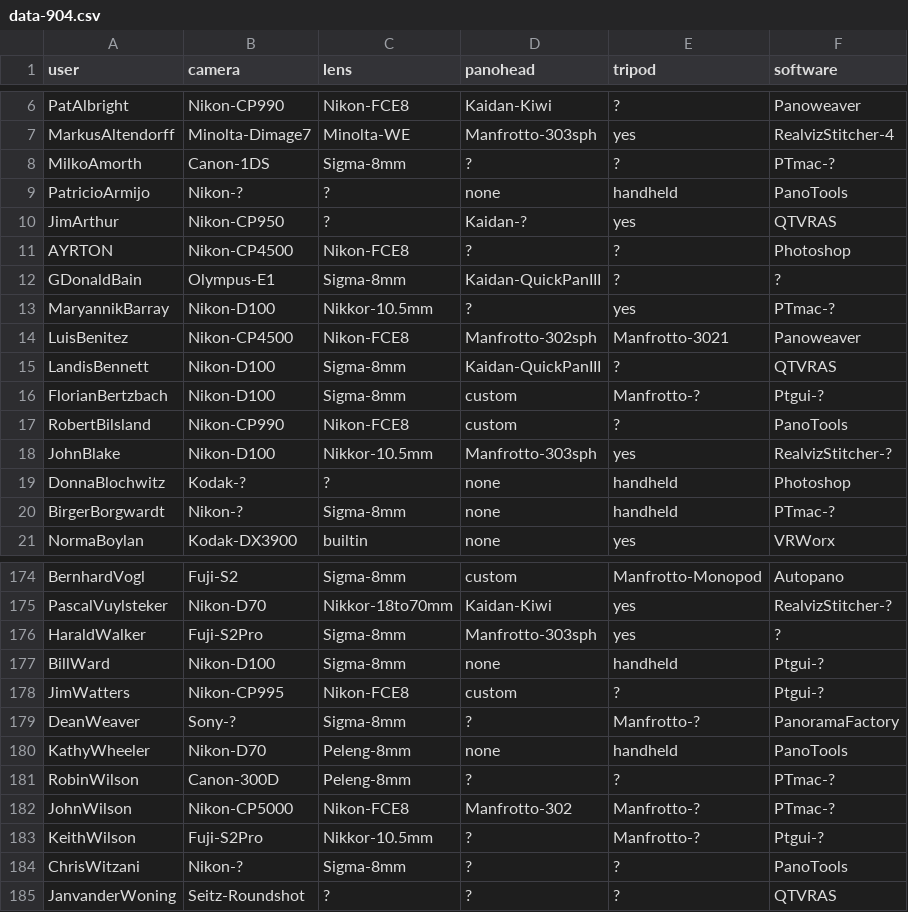
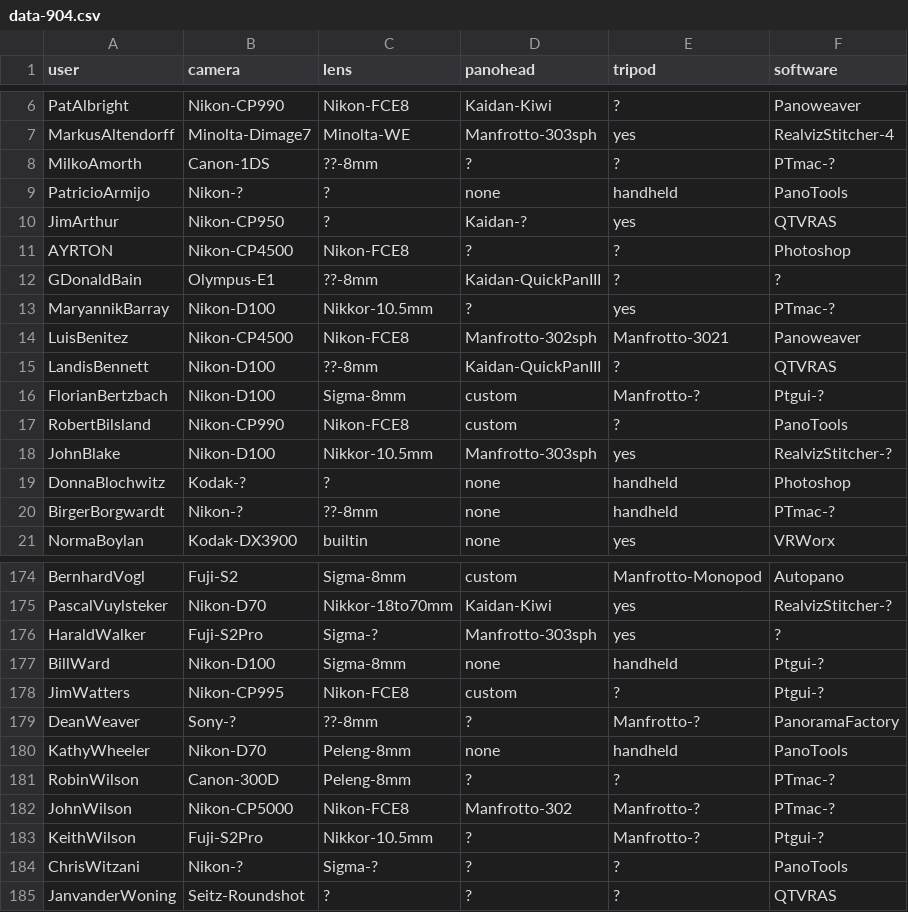
Before and after one commit to thatch/wwp-equipment, a CSV file: new/data-904.csv, drawn as a sheet; only a part is shown, gaps mark what is left out; the diff covers the shown part only.

Commit message:
WWP Stats: Now more generic about 8mm lenses
git-svn-id: file:///Users/tim/code/svn/lab/projects/wwp_cameras@536 06e47c9d-c3fa-0310-a1eb-fed8b13e9daa

```diff
--- a/new/data-904.csv
+++ b/new/data-904.csv
@@ -7,3 +7,3 @@ PatAlbright,Nikon-CP990,Nikon-FCE8,Kaidan-Kiwi,?,Panoweaver
 MarkusAltendorff,Minolta-Dimage7,Minolta-WE,Manfrotto-303sph,yes,RealvizStitcher-4
-MilkoAmorth,Canon-1DS,Sigma-8mm,?,?,PTmac-?
+MilkoAmorth,Canon-1DS,??-8mm,?,?,PTmac-?
 PatricioArmijo,Nikon-?,?,none,handheld,PanoTools
@@ -11,6 +11,6 @@ JimArthur,Nikon-CP950,?,Kaidan-?,yes,QTVRAS
 AYRTON,Nikon-CP4500,Nikon-FCE8,?,?,Photoshop
-GDonaldBain,Olympus-E1,Sigma-8mm,Kaidan-QuickPanIII,?,?
+GDonaldBain,Olympus-E1,??-8mm,Kaidan-QuickPanIII,?,?
 MaryannikBarray,Nikon-D100,Nikkor-10.5mm,?,yes,PTmac-?
 LuisBenitez,Nikon-CP4500,Nikon-FCE8,Manfrotto-302sph,Manfrotto-3021,Panoweaver
-LandisBennett,Nikon-D100,Sigma-8mm,Kaidan-QuickPanIII,?,QTVRAS
+LandisBennett,Nikon-D100,??-8mm,Kaidan-QuickPanIII,?,QTVRAS
 FlorianBertzbach,Nikon-D100,Sigma-8mm,custom,Manfrotto-?,Ptgui-?
@@ -19,3 +19,3 @@ JohnBlake,Nikon-D100,Nikkor-10.5mm,Manfrotto-303sph,yes,RealvizStitcher-?
 DonnaBlochwitz,Kodak-?,?,none,handheld,Photoshop
-BirgerBorgwardt,Nikon-?,Sigma-8mm,none,handheld,PTmac-?
+BirgerBorgwardt,Nikon-?,??-8mm,none,handheld,PTmac-?
 NormaBoylan,Kodak-DX3900,builtin,none,yes,VRWorx
@@ -175,6 +175,6 @@ BernhardVogl,Fuji-S2,Sigma-8mm,custom,Manfrotto-Monopod,Autopano
 PascalVuylsteker,Nikon-D70,Nikkor-18to70mm,Kaidan-Kiwi,yes,RealvizStitcher-?
-HaraldWalker,Fuji-S2Pro,Sigma-8mm,Manfrotto-303sph,yes,?
+HaraldWalker,Fuji-S2Pro,Sigma-?,Manfrotto-303sph,yes,?
 BillWard,Nikon-D100,Sigma-8mm,none,handheld,Ptgui-?
 JimWatters,Nikon-CP995,Nikon-FCE8,custom,?,Ptgui-?
-DeanWeaver,Sony-?,Sigma-8mm,?,Manfrotto-?,PanoramaFactory
+DeanWeaver,Sony-?,??-8mm,?,Manfrotto-?,PanoramaFactory
 KathyWheeler,Nikon-D70,Peleng-8mm,none,handheld,PanoTools
@@ -183,3 +183,3 @@ JohnWilson,Nikon-CP5000,Nikon-FCE8,Manfrotto-302,Manfrotto-?,PTmac-?
 KeithWilson,Fuji-S2Pro,Nikkor-10.5mm,?,Manfrotto-?,Ptgui-?
-ChrisWitzani,Nikon-?,Sigma-8mm,?,?,PanoTools
+ChrisWitzani,Nikon-?,Sigma-?,?,?,PanoTools
 JanvanderWoning,Seitz-Roundshot,?,?,?,QTVRAS
```
Also changed, not shown: 15 edited cells elsewhere in this file, new/data-1205.csv, new/data-304.csv, 24 other files.
